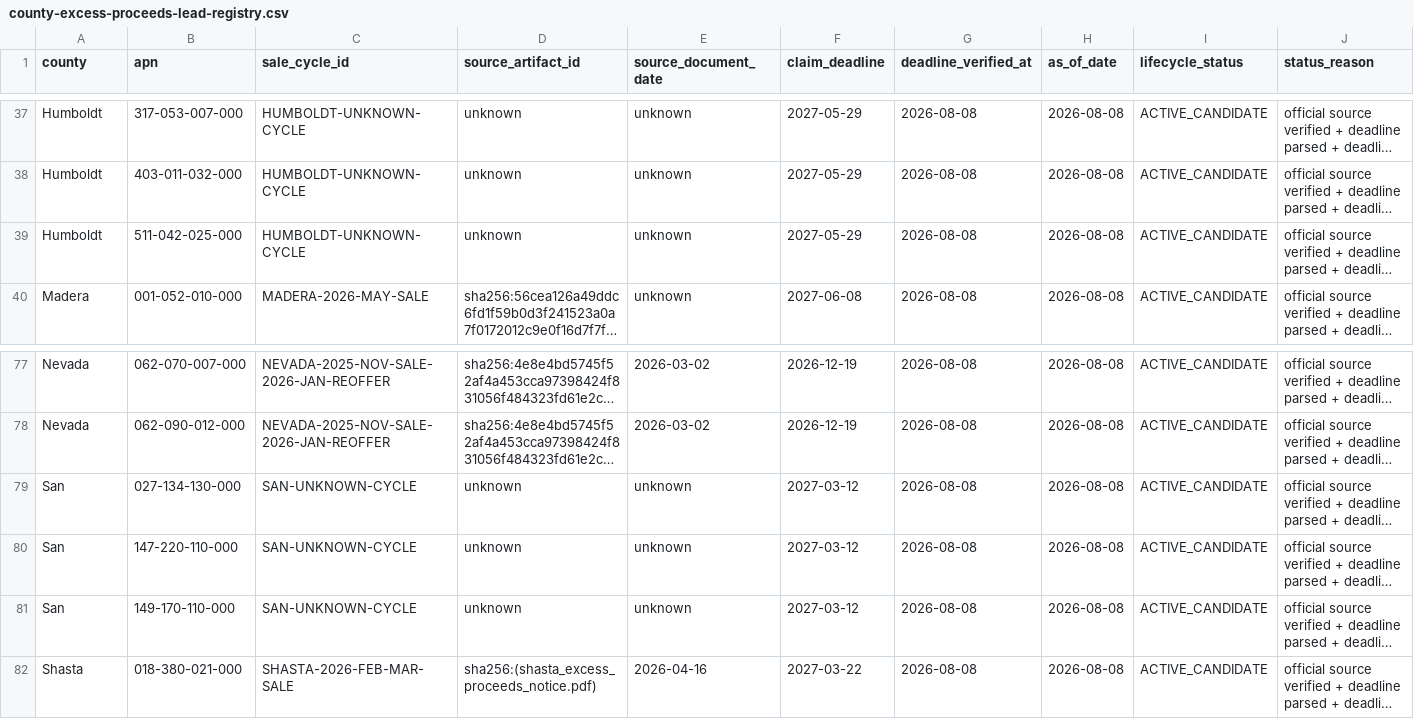
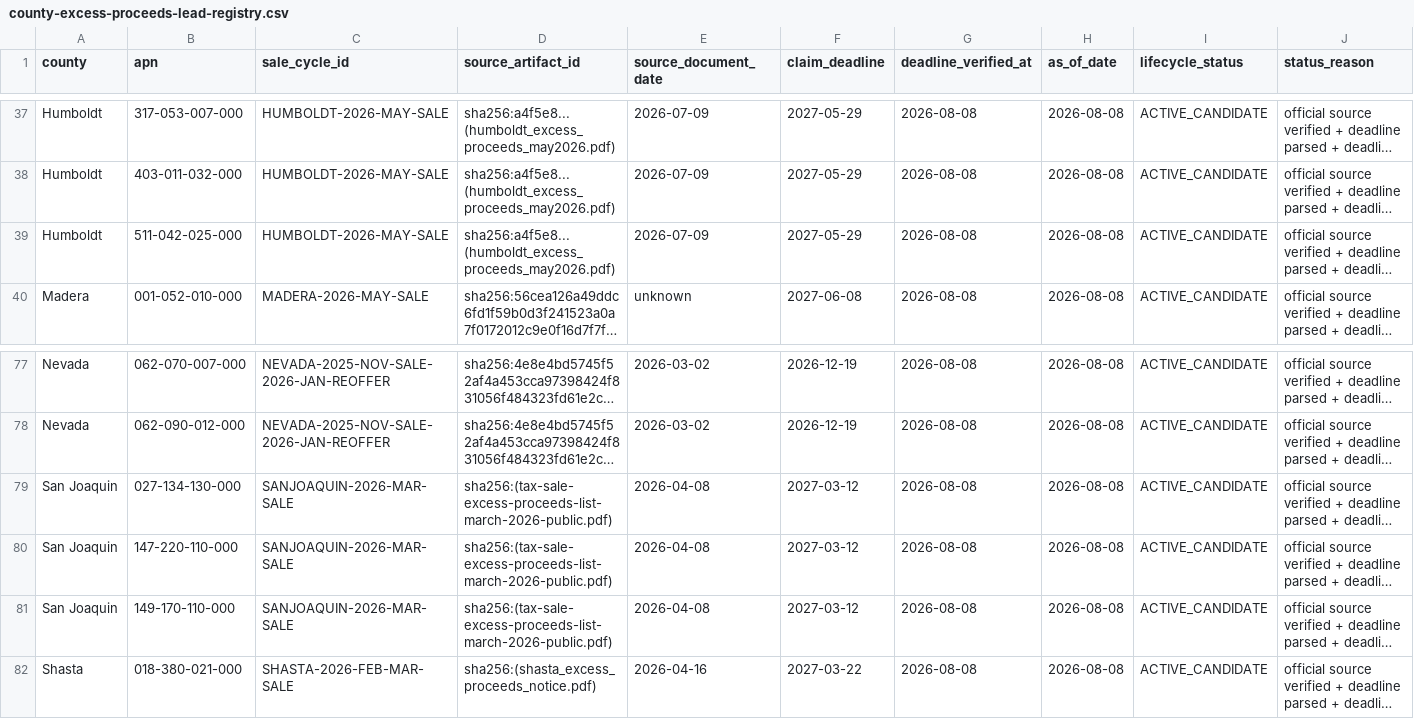
Before and after one commit to ChuckyT1980/county_pipeline, a CSV file: county-excess-proceeds-lead-registry.csv, drawn as a sheet; only a part is shown, gaps mark what is left out; long unchanged cells end in …; the diff covers the shown part only; the diff names each change by its address in the sheet, - before the commit and + after, or states it on an @@ line.

```diff
--- a/county-excess-proceeds-lead-registry.csv
+++ b/county-excess-proceeds-lead-registry.csv
-C37:C39 (sale_cycle_id): HUMBOLDT-UNKNOWN-CYCLE
+C37:C39 (sale_cycle_id): HUMBOLDT-2026-MAY-SALE
-D37:D39 (source_artifact_id): unknown
+D37:D39 (source_artifact_id): sha256:a4f5e8...(humboldt_excess_proceeds_may2026.pdf)
-E37:E39 (source_document_date): unknown
+E37:E39 (source_document_date): 2026-07-09
-A79:A81 (county): San
+A79:A81 (county): San Joaquin
-C79:C81 (sale_cycle_id): SAN-UNKNOWN-CYCLE
+C79:C81 (sale_cycle_id): SANJOAQUIN-2026-MAR-SALE
-D79:D81 (source_artifact_id): unknown
+D79:D81 (source_artifact_id): sha256:(tax-sale-excess-proceeds-list-march-2026-public.pdf)
-E79:E81 (source_document_date): unknown
+E79:E81 (source_document_date): 2026-04-08
```
Also changed, not shown: 81 edited cells elsewhere in this file, 10 other files.
